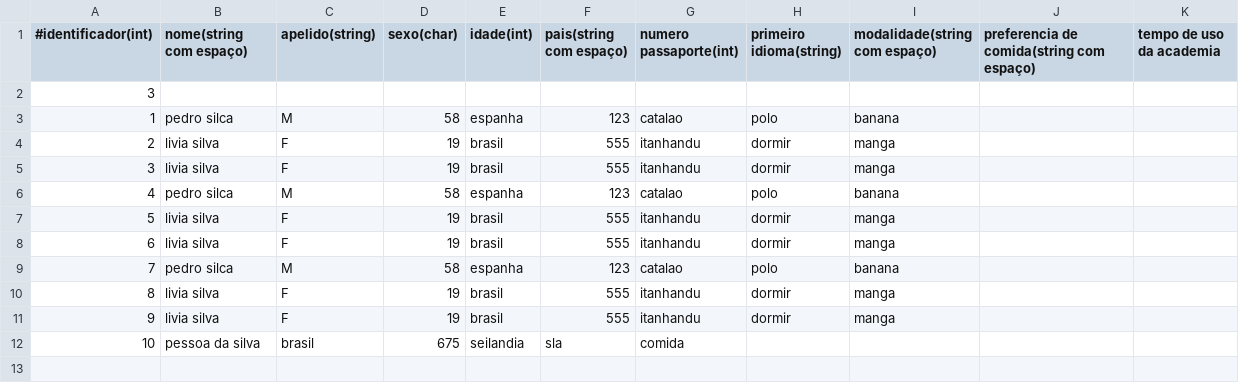
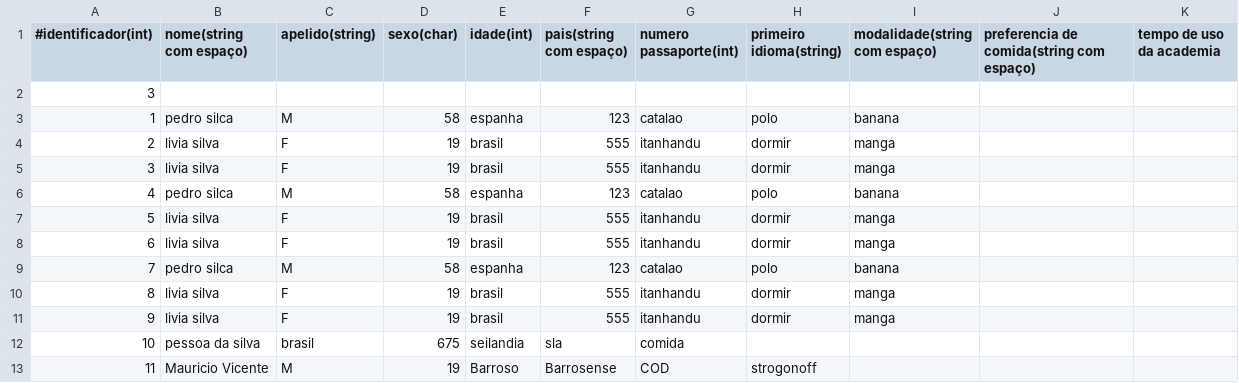
Before and after one commit to Scooby202/Projeto-IALG, a CSV file: entrada.csv, drawn as a sheet.

Commit message:
teste meu commit

```diff
--- a/entrada.csv
+++ b/entrada.csv
@@ -12 +12,2 @@
 10,pessoa da silva,brasil,675,seilandia,sla,comida
+11,Mauricio Vicente,M,19,Barroso,Barrosense,COD,strogonoff
```
